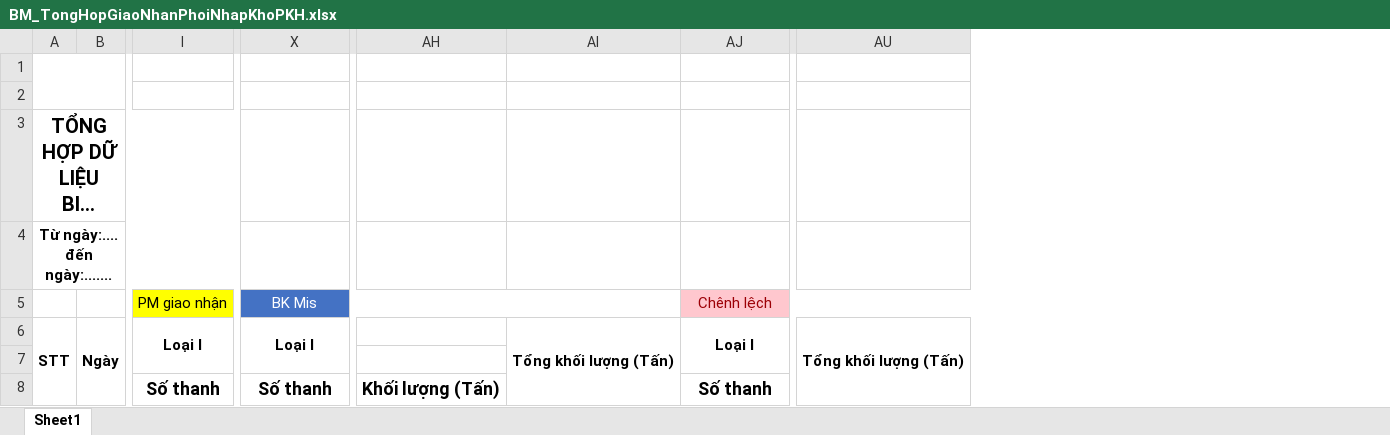
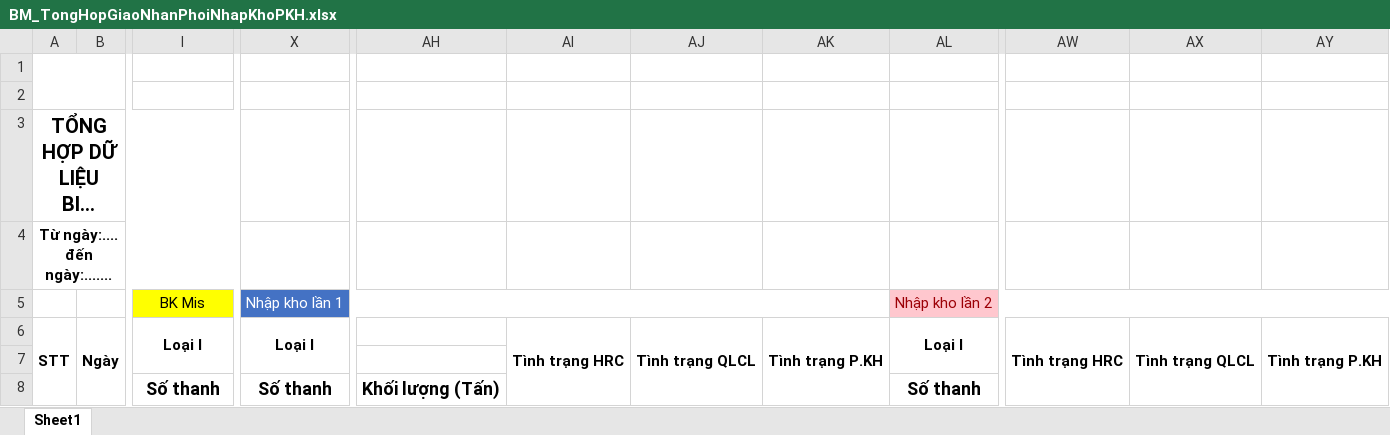
Before and after one commit to nvp98/dataproduct.BE, an Excel workbook: dataproduct.api/wwwroot/templates/BM_TongHopGiaoNhanPhoiNhapKhoPKH.xlsx, sheet Sheet1, drawn as a sheet; only a part is shown, gaps mark what is left out; long unchanged cells end in …; values as stored, in another font and other column widths than the file's, no borders; charts and pictures not drawn; removed rows and columns are numbered as before the commit, all else as after; rows hold the shown columns only; the diff names each change by its address in the sheet, - before the commit and + after, or states it on an @@ line.

Commit message:
dieu chinh PhoiNhapKho lan2

```diff
--- a/dataproduct.api/wwwroot/templates/BM_TongHopGiaoNhanPhoiNhapKhoPKH.xlsx (sheet Sheet1)
+++ b/dataproduct.api/wwwroot/templates/BM_TongHopGiaoNhanPhoiNhapKhoPKH.xlsx (sheet Sheet1)
-column AI, row 6: Tổng khối lượng (Tấn)
+column AI, row 6: Tình trạng HRC
+column AJ, row 6: Tình trạng QLCL
+column AK, row 6: Tình trạng P.KH
-column AU, row 6: Tổng khối lượng (Tấn)
+column AW, row 6: Tình trạng HRC
+column AX, row 6: Tình trạng QLCL
+column AY, row 6: Tình trạng P.KH
-row 5:  |  | PM giao nhận | BK Mis |  |  | Chênh lệch
+row 5:  |  | BK Mis | Nhập kho lần 1 |  |  |  |  | Nhập kho lần 2
```
Also changed, not shown: 8 other files.
